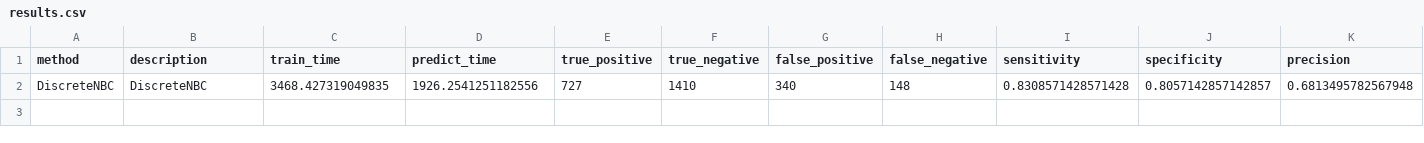
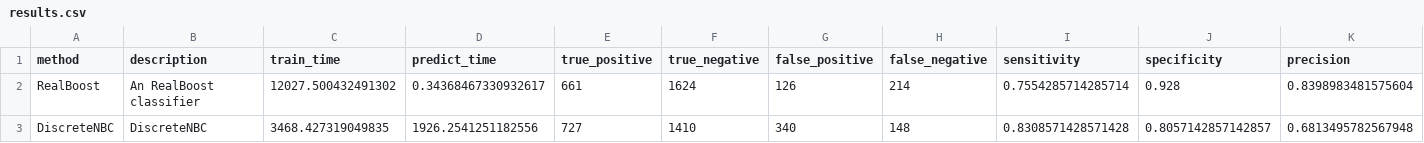
Before and after one commit to wl44545/wl44545.github.io, a CSV file: praca-inzynierska/history/2022_01_10_14_09_57_363854/results.csv, drawn as a sheet; only a part is shown; rows hold the shown columns only; the diff names each change by its address in the sheet, - before the commit and + after, or states it on an @@ line.

Commit message:
Autocommit with results

```diff
--- a/praca-inzynierska/history/2022_01_10_14_09_57_363854/results.csv
+++ b/praca-inzynierska/history/2022_01_10_14_09_57_363854/results.csv
+row 2: RealBoost | An RealBoost classifier | 12027.500432491302 | 0.34368467330932617 | 661 | 1624 | 126 | 214 | 0.7554285714285714 | 0.928 | 0.8398983481575604
```
Also changed, not shown: 5 other files.
